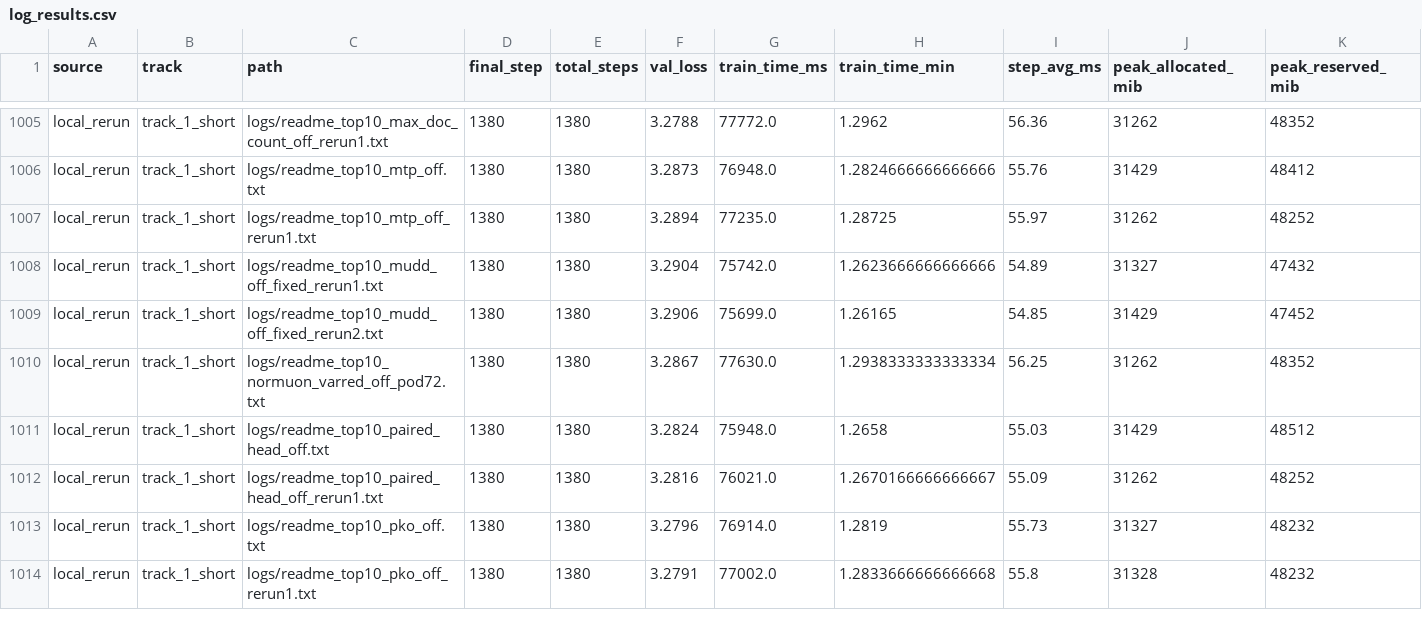
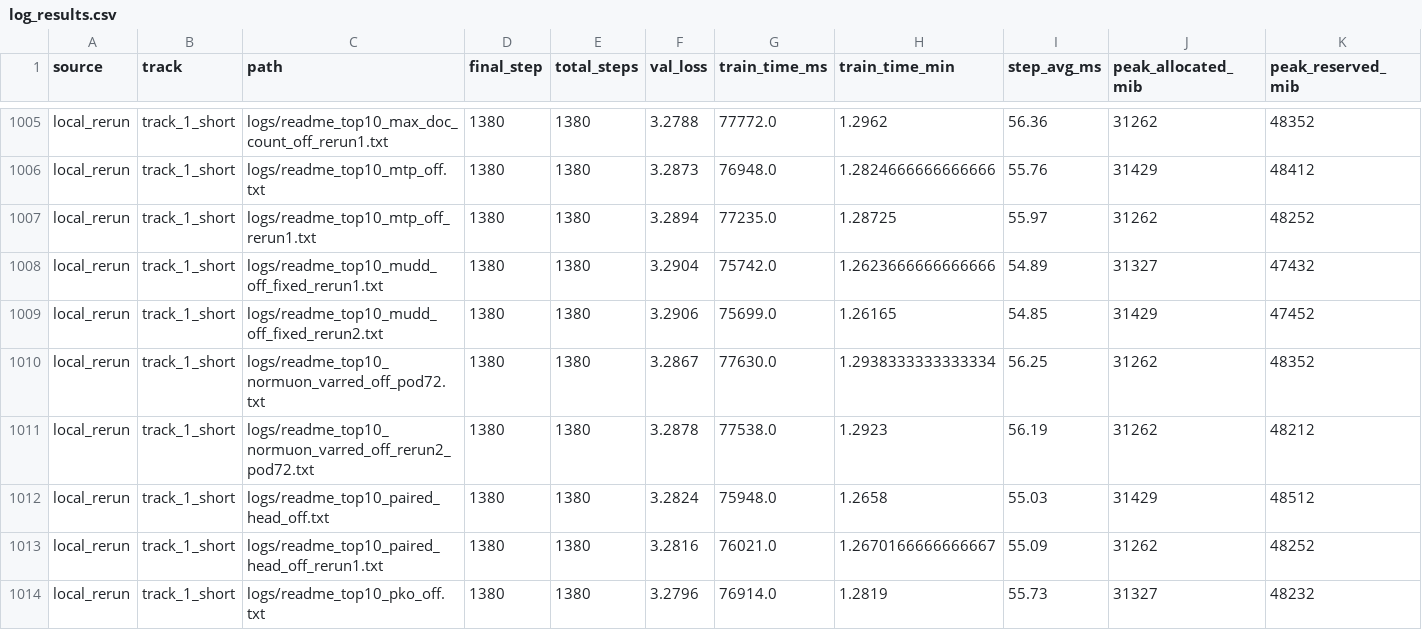
Before and after one commit to novitalabs/modded-nanogpt, a CSV file: experiments/results/log_results.csv, drawn as a sheet; only a part is shown, gaps mark what is left out; the shorter side is filled out with more unchanged rows; rows hold the shown columns only; the diff names each change by its address in the sheet, - before the commit and + after, or states it on an @@ line.

```diff
--- a/experiments/results/log_results.csv
+++ b/experiments/results/log_results.csv
+row 1011: local_rerun | track_1_short | logs/readme_top10_normuon_varred_off_rerun2_pod72.txt | 1380 | 1380 | 3.2878 | 77538.0 | 1.2923 | 56.19 | 31262 | 48212
```
Also changed, not shown: experiments/results/local_reruns.csv, experiments/results/readme_top10_ablation_results.csv, 5 other files.
